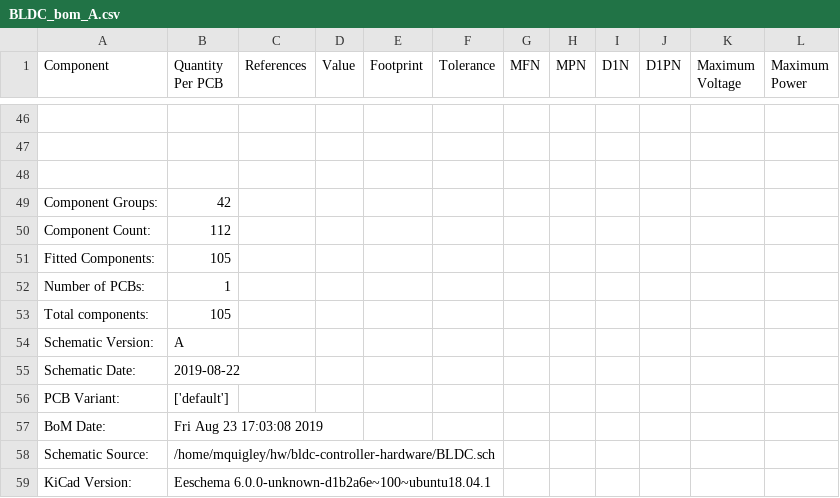
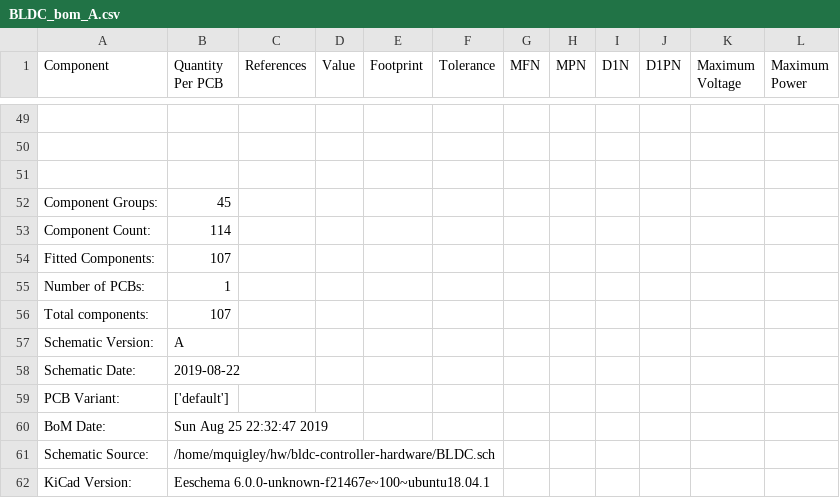
Before and after one commit to BetzDrive/bldc-controller-hardware, a CSV file: BLDC_bom_A.csv, drawn as a sheet; only a part is shown, gaps mark what is left out; addresses are those after the commit; the diff covers the shown part only; the diff names each change by its address in the sheet, - before the commit and + after, or states it on an @@ line.

```diff
--- a/BLDC_bom_A.csv
+++ b/BLDC_bom_A.csv
-B52 (Quantity Per PCB): 42
+B52 (Quantity Per PCB): 45
-B53 (Quantity Per PCB): 112
+B53 (Quantity Per PCB): 114
-B54 (Quantity Per PCB): 105
+B54 (Quantity Per PCB): 107
-B56 (Quantity Per PCB): 105
+B56 (Quantity Per PCB): 107
-B60 (Quantity Per PCB): Fri Aug 23 17:03:08 2019
+B60 (Quantity Per PCB): Sun Aug 25 22:32:47 2019
-B62 (Quantity Per PCB): Eeschema 6.0.0-unknown-d1b2a6e~100~ubuntu18.04.1
+B62 (Quantity Per PCB): Eeschema 6.0.0-unknown-f21467e~100~ubuntu18.04.1
```
Also changed, not shown: 3 added rows, 4 edited cells and row numbers in column A elsewhere in this file, 1 other file.
